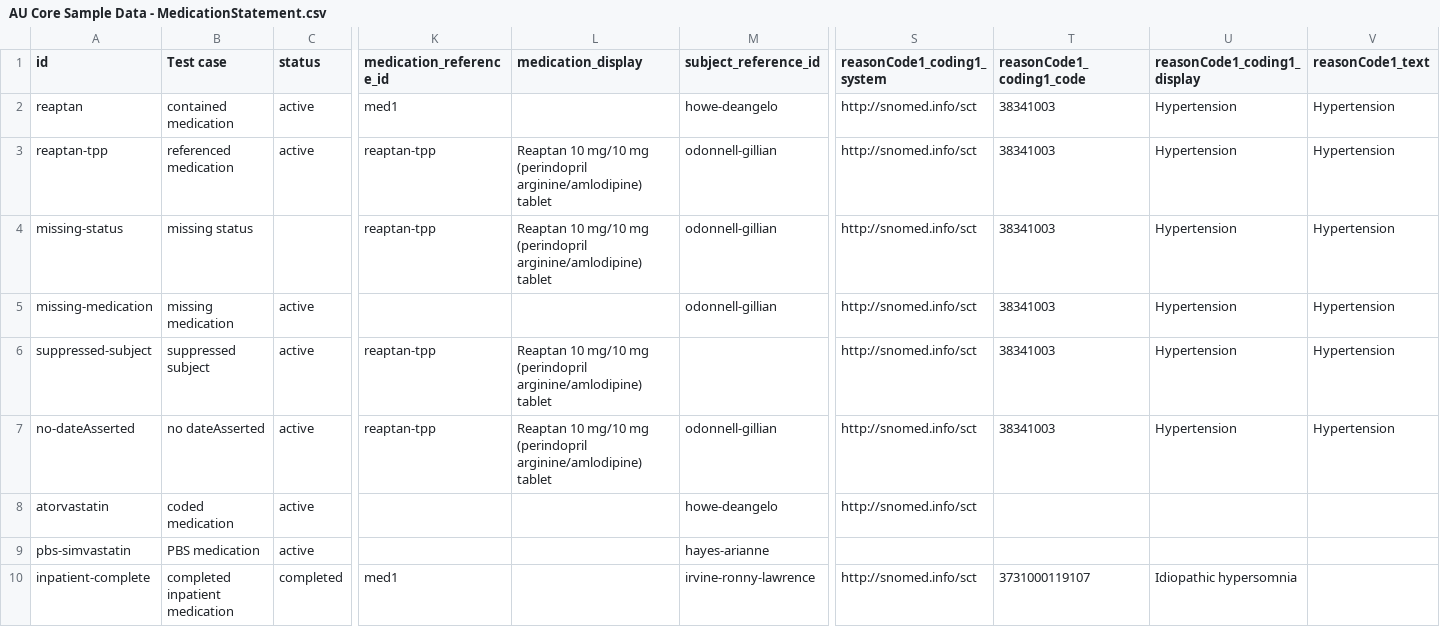
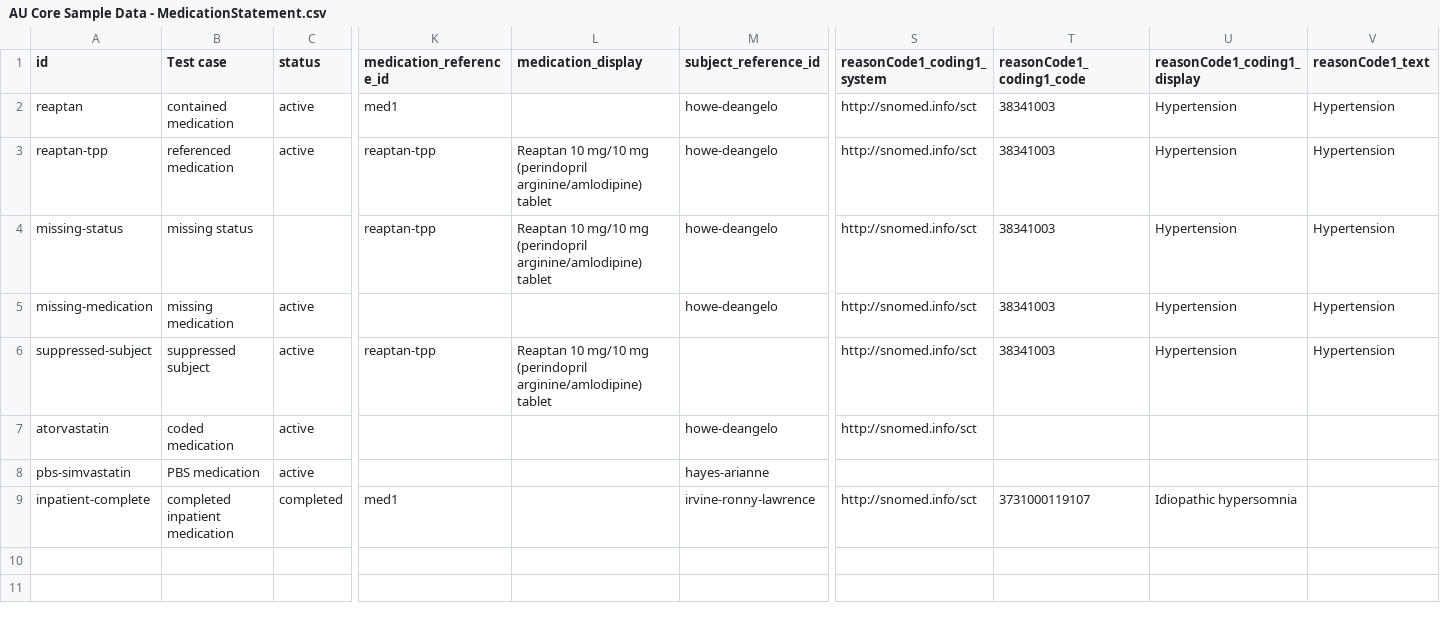
Before and after one commit to hl7au/au-fhir-test-data, a CSV file: testdata-csv/AU Core Sample Data - MedicationStatement.csv, drawn as a sheet; only a part is shown, gaps mark what is left out; rows hold the shown columns only; the diff names each change by its address in the sheet, - before the commit and + after, or states it on an @@ line.

Commit message:
Removed MedicationStatement-no-dateAsserted as per DTR

```diff
--- a/testdata-csv/AU Core Sample Data - MedicationStatement.csv
+++ b/testdata-csv/AU Core Sample Data - MedicationStatement.csv
-M3:M5 (subject_reference_id): odonnell-gillian
+M3:M5 (subject_reference_id): howe-deangelo
-row 7: no-dateAsserted | no dateAsserted | active | reaptan-tpp | Reaptan 10 mg/10 mg (perindopril arginine/amlodipine) tablet | odonnell-gillian | http://snomed.info/sct | 38341003 | Hypertension | Hypertension
```
